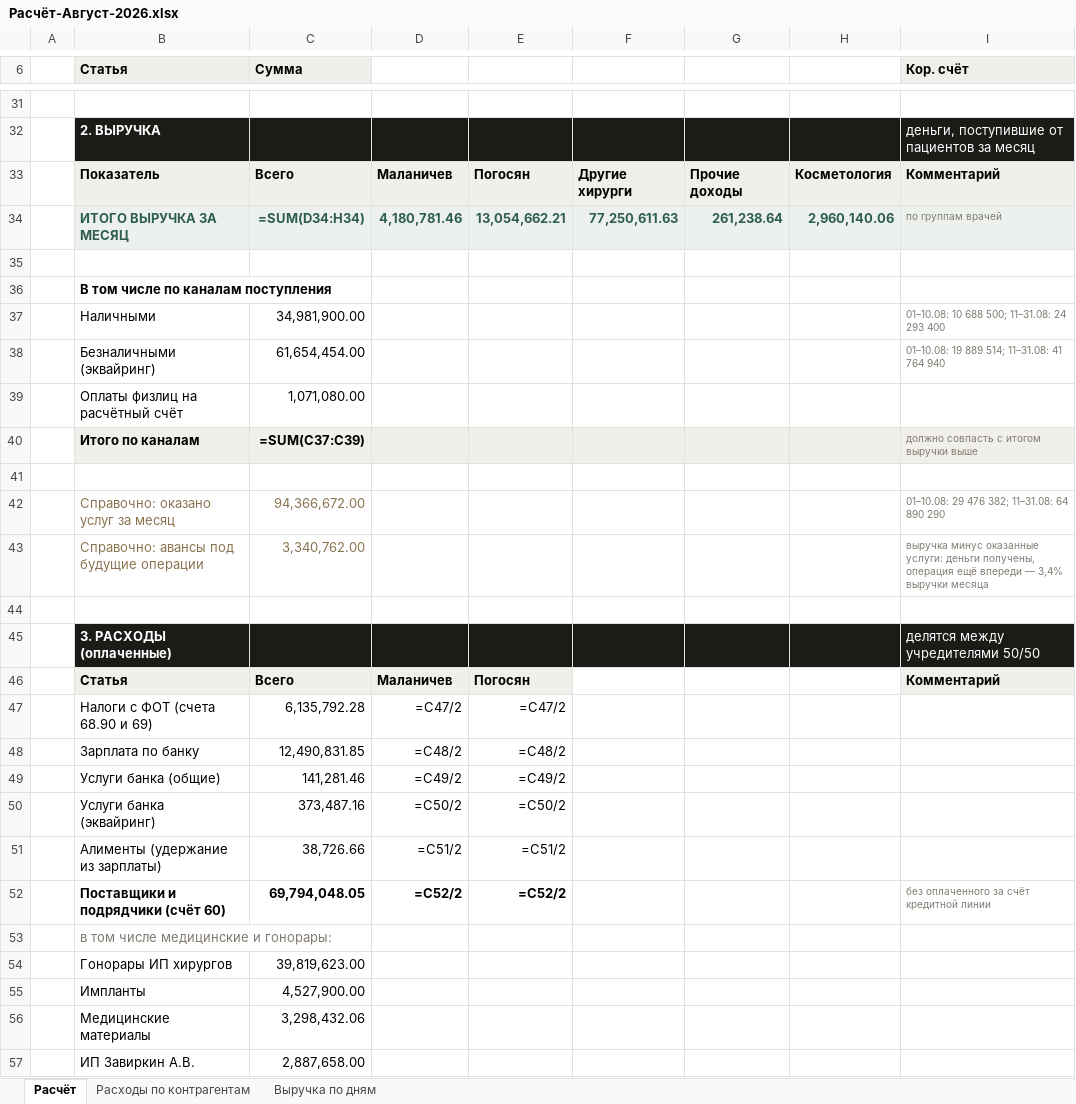
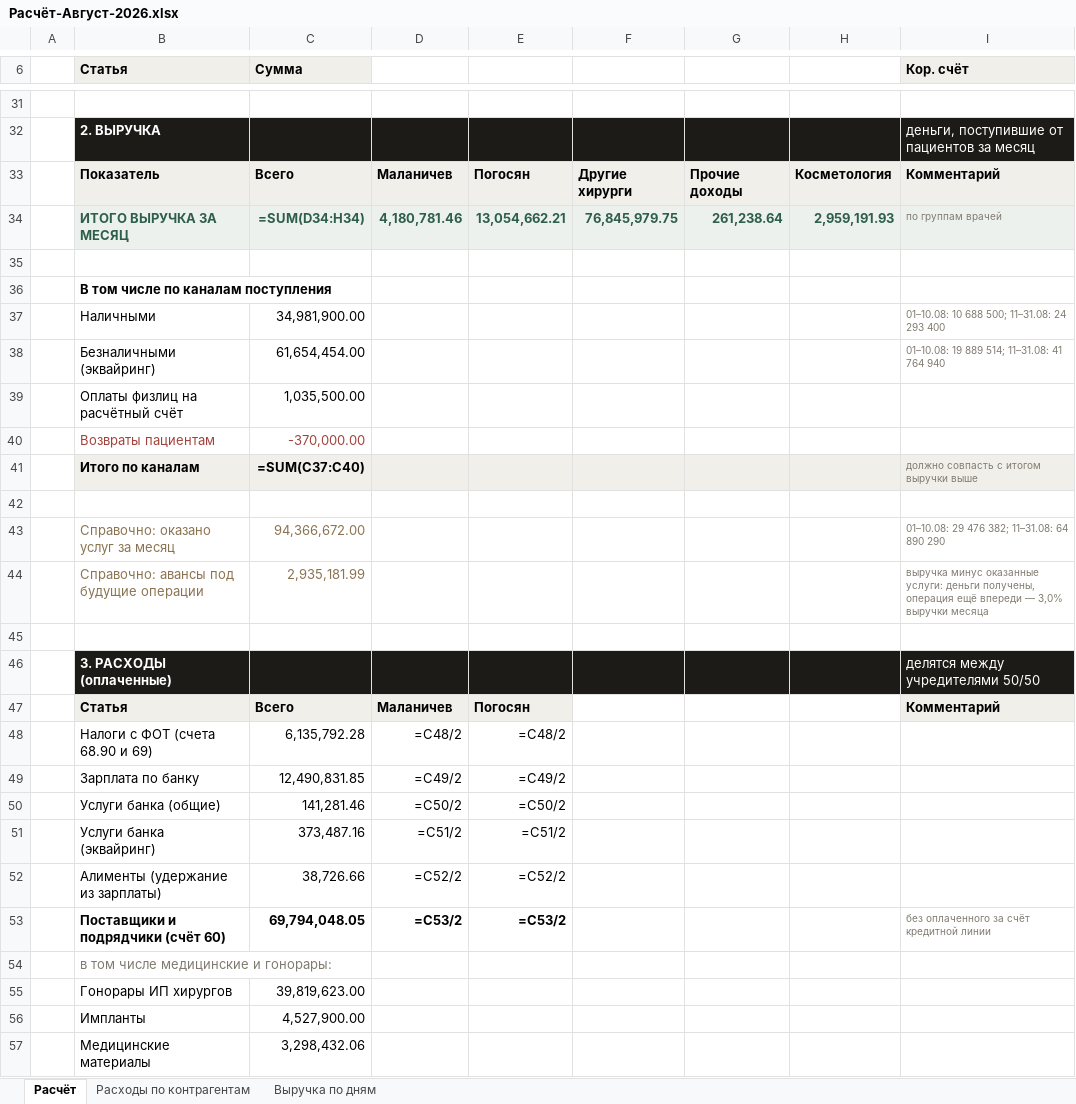
Before and after one commit to casaevteev-creator/-, an Excel workbook: out/Расчёт-Август-2026.xlsx, sheet Расчёт, drawn as a sheet; only a part is shown, gaps mark what is left out; the shorter side is filled out with more unchanged rows; values as stored, in another font and other column widths than the file's, no borders; formulas without a stored value are shown as written; addresses are those after the commit; the diff covers the shown part only; the diff names each change by its address in the sheet, - before the commit and + after, or states it on an @@ line.

```diff
--- a/out/Расчёт-Август-2026.xlsx (sheet Расчёт)
+++ b/out/Расчёт-Август-2026.xlsx (sheet Расчёт)
-F34: 77,250,611.63
+F34: 76,845,979.75
-H34: 2,960,140.06
+H34: 2,959,191.93
-C39 (Сумма): 1,071,080.00
+C39 (Сумма): 1,035,500.00
+row 40:  | Возвраты пациентам | -370,000.00
-C41 (Сумма): =SUM(C37:C39)
+C41 (Сумма): =SUM(C37:C40)
-C44 (Сумма): 3,340,762.00
+C44 (Сумма): 2,935,181.99
-I44 (Кор. счёт): …впереди — 3,4% выручки месяца
+I44 (Кор. счёт): …впереди — 3,0% выручки месяца
-D48: =C47/2
+D48: =C48/2
-E48: =C47/2
+E48: =C48/2
-D49: =C48/2
+D49: =C49/2
-E49: =C48/2
+E49: =C49/2
-D50: =C49/2
+D50: =C50/2
-E50: =C49/2
+E50: =C50/2
-D51: =C50/2
+D51: =C51/2
-E51: =C50/2
+E51: =C51/2
-D52: =C51/2
+D52: =C52/2
-E52: =C51/2
+E52: =C52/2
-D53: =C52/2
+D53: =C53/2
-E53: =C52/2
+E53: =C53/2
```
Also changed, not shown: 1 added row and 20 edited cells elsewhere in this sheet, sheet Выручка по дням, out/Расшифровка-отчёта-Август-2026.xlsx, 9 other files.
